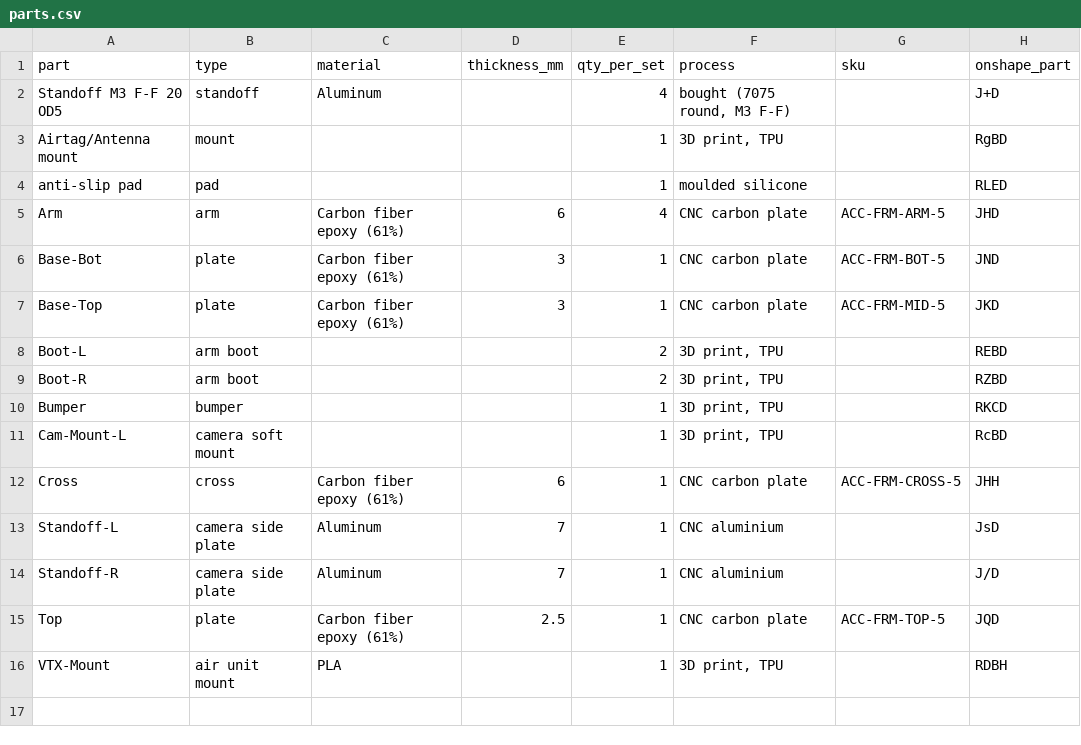
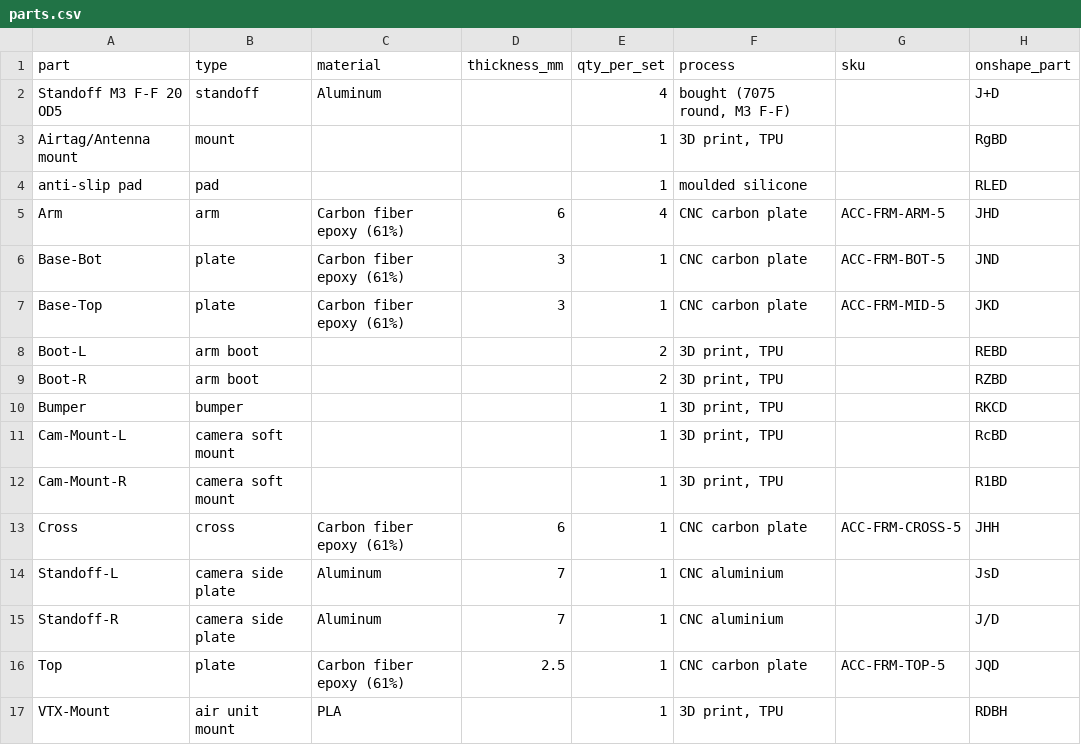
Before and after one commit to OpenDrone-hw/OpenFrame-5F, a CSV file: parts.csv, drawn as a sheet; the diff names each change by its address in the sheet, - before the commit and + after, or states it on an @@ line.

```diff
--- a/parts.csv
+++ b/parts.csv
+row 12: Cam-Mount-R | camera soft mount |  |  | 1 | 3D print, TPU |  | R1BD
```
Also changed, not shown: hardware.csv, 5 other files.
